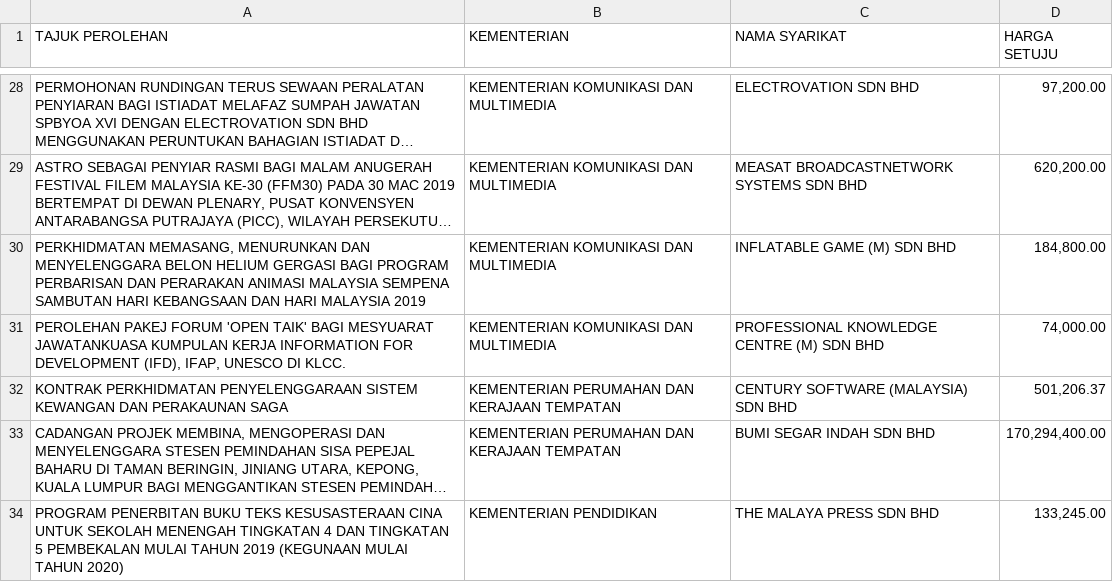
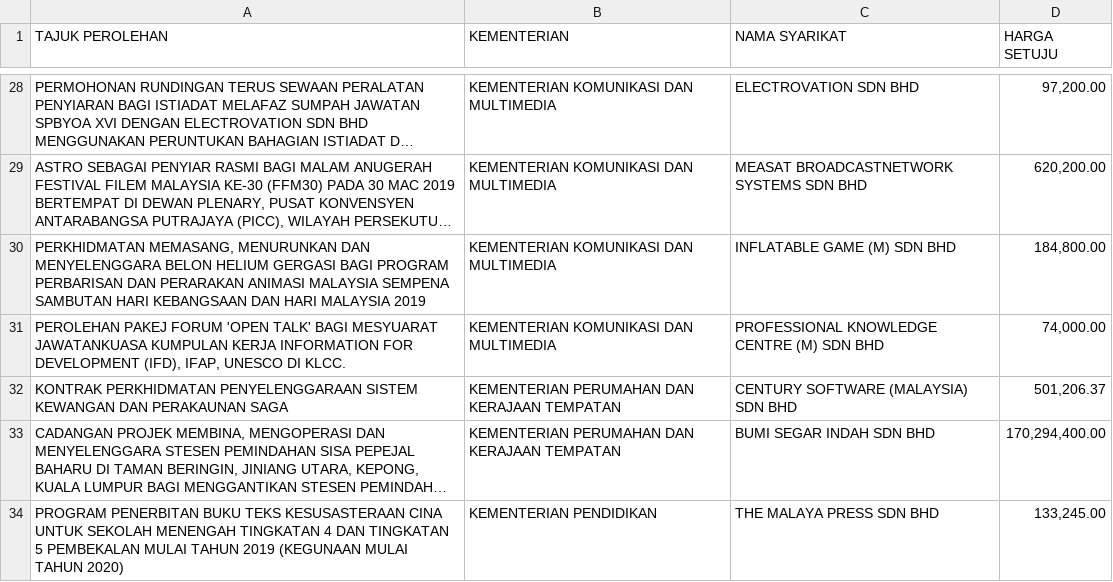
Before and after one commit to mansarip/projek101, a CSV file: public/101.csv, drawn as a sheet; only a part is shown, gaps mark what is left out; long unchanged cells end in …; the diff covers the shown part only.

Commit message:
fix ejaan csv

```diff
--- a/public/101.csv
+++ b/public/101.csv
@@ -31 +31 @@
-"PEROLEHAN PAKEJ FORUM 'OPEN TAIK' BAGI MESYUARAT JAWATANKUASA KUMPULAN KERJA INFORMATION FOR DEVELOPMENT (IFD), IFAP, UNESCO DI KLCC.","KEMENTERIAN KOMUNIKASI DAN MULTIMEDIA","PROFESSIONAL KNOWLEDGE CENTRE (M) SDN BHD","74,000.00"
+"PEROLEHAN PAKEJ FORUM 'OPEN TALK' BAGI MESYUARAT JAWATANKUASA KUMPULAN KERJA INFORMATION FOR DEVELOPMENT (IFD), IFAP, UNESCO DI KLCC.",KEMENTERIAN KOMUNIKASI DAN MULTIMEDIA,PROFESSIONAL KNOWLEDGE CENTRE (M) SDN BHD,"74,000.00"
```
Also changed, not shown: 16 edited cells elsewhere in this file.
